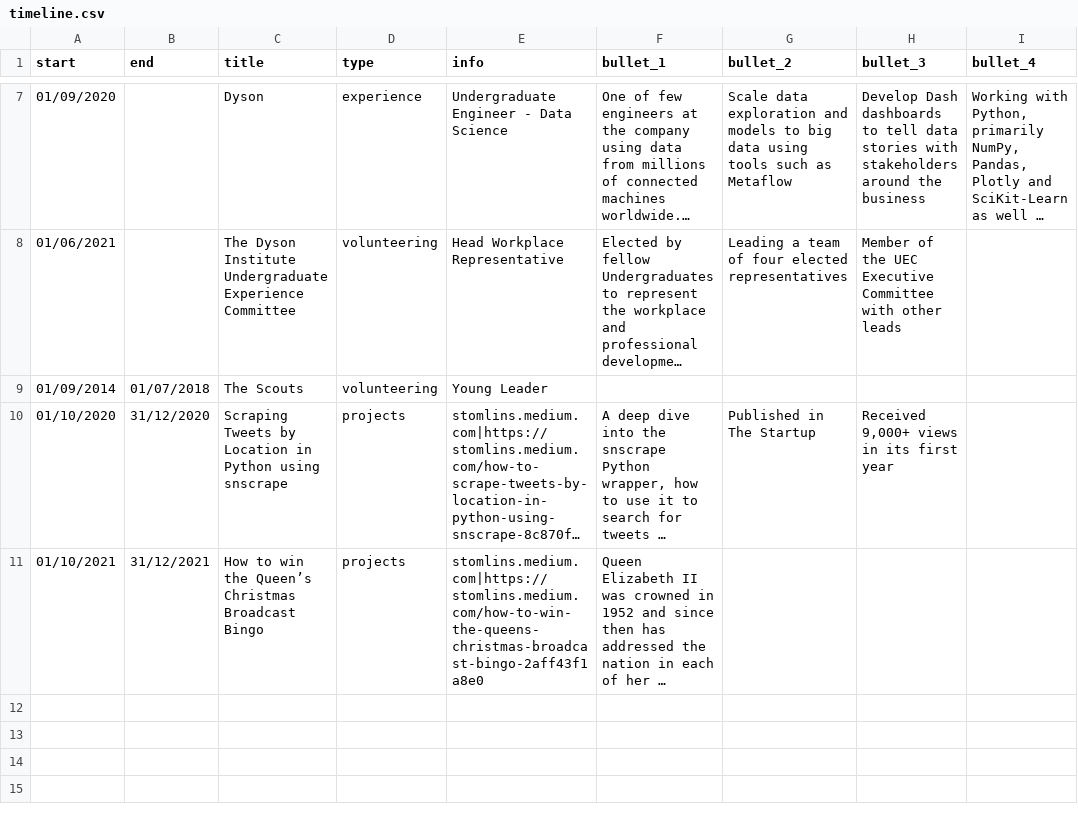
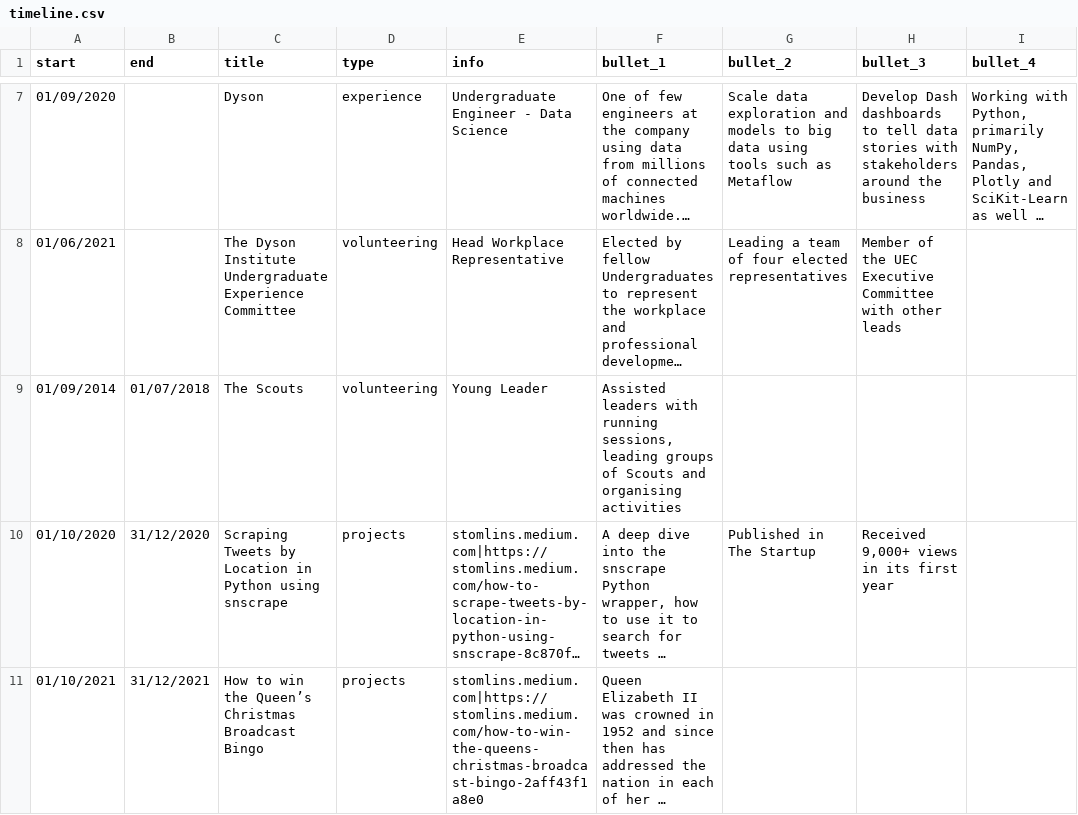
Before and after one commit to satomlins/stomlins-dash, a CSV file: assets/timeline.csv, drawn as a sheet; only a part is shown, gaps mark what is left out; long unchanged cells end in …; the diff names each change by its address in the sheet, - before the commit and + after, or states it on an @@ line.

Commit message:
updated timeline

```diff
--- a/assets/timeline.csv
+++ b/assets/timeline.csv
-F9 (bullet_1): (empty)
+F9 (bullet_1): Assisted leaders with running sessions, leading groups of Scouts and organising activities
```
